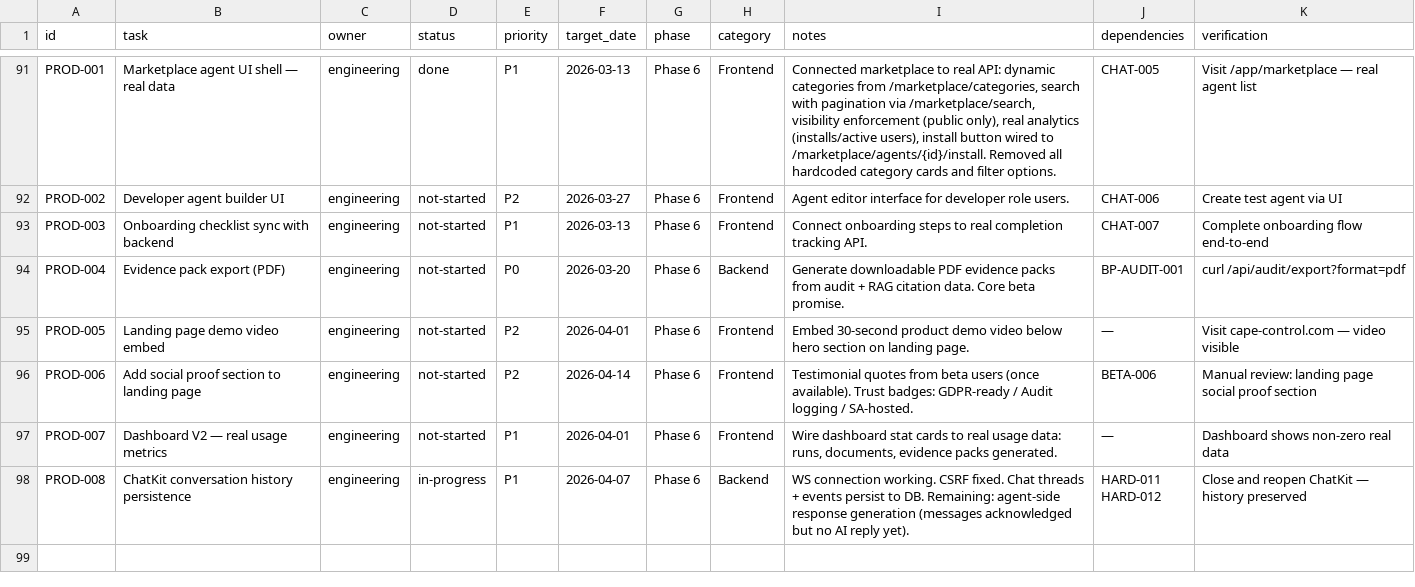
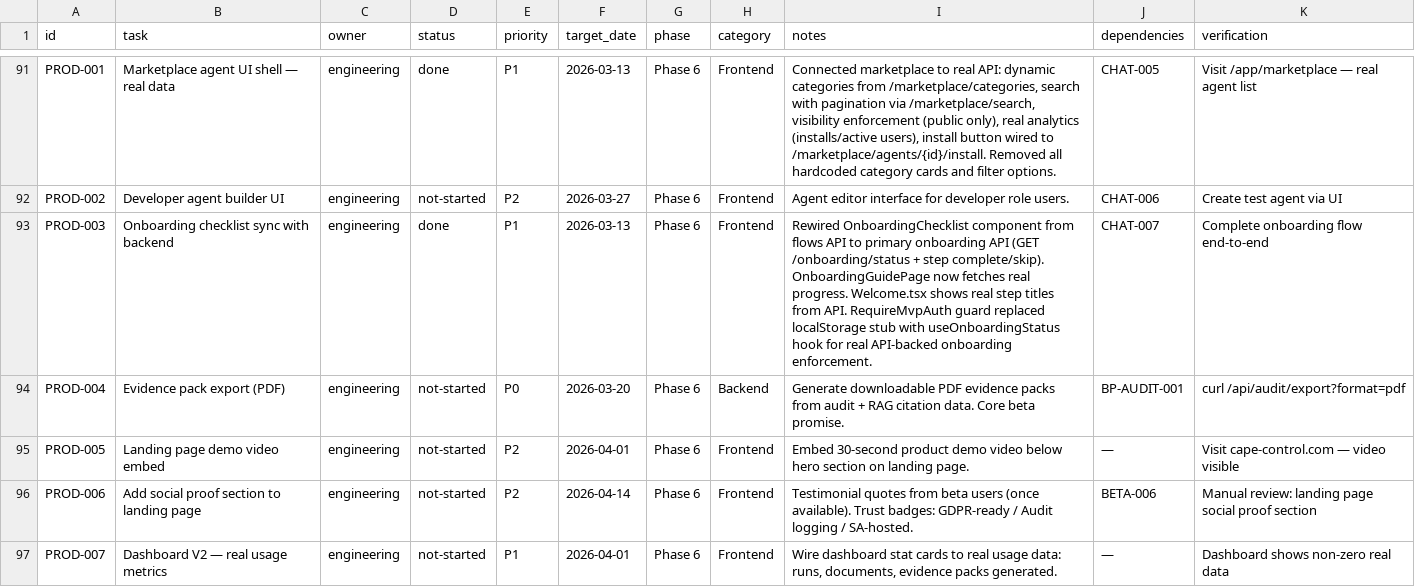
Before and after one commit to robert1948/autorisen, a CSV file: docs/project-plan-launch-2026-03.csv, drawn as a sheet; only a part is shown, gaps mark what is left out; the shorter side is filled out with more unchanged rows.

Commit message:
PROD-003: Connect onboarding checklist to real backend API
OnboardingChecklist component:
- Switched from flows API (GET /flows/onboarding/checklist) to primary
  onboarding API (GET /onboarding/status + POST /onboarding/steps/{key}/complete)
- Shows real step titles, required/optional badges, completion status
- Added 'Skip' option for optional steps via POST /onboarding/steps/{key}/skip
- Progress bar reflects actual onboarding module progress

OnboardingGuidePage:
- Fetches real onboarding status from API on mount
- Progress bar shows actual completion percentage from backend

Welcome.tsx:
- Step preview list now populated from API step catalog
- Falls back to static labels while API loads

RequireMvpAuth guard:
- Replaced localStorage('onboarding_complete') stub with useOnboardingStatus hook
- Now uses the real GET /onboarding/status API for enforcement
- Removed TODO comment about needing authoritative state

```diff
--- a/docs/project-plan-launch-2026-03.csv
+++ b/docs/project-plan-launch-2026-03.csv
@@ -92,3 +92,3 @@ PROD-001,Marketplace agent UI shell — real data,engineering,done,P1,2026-03-13
 PROD-002,Developer agent builder UI,engineering,not-started,P2,2026-03-27,Phase 6,Frontend,"Agent editor interface for developer role users.",CHAT-006,"Create test agent via UI"
-PROD-003,Onboarding checklist sync with backend,engineering,not-started,P1,2026-03-13,Phase 6,Frontend,"Connect onboarding steps to real completion tracking API.",CHAT-007,"Complete onboarding flow end-to-end"
+PROD-003,Onboarding checklist sync with backend,engineering,done,P1,2026-03-13,Phase 6,Frontend,"Rewired OnboardingChecklist component from flows API to primary onboarding API (GET /onboarding/status + step complete/skip). OnboardingGuidePage now fetches real progress. Welcome.tsx shows real step titles from API. RequireMvpAuth guard replaced localStorage stub with useOnboardingStatus hook for real API-backed onboarding enforcement.",CHAT-007,"Complete onboarding flow end-to-end"
 PROD-004,Evidence pack export (PDF),engineering,not-started,P0,2026-03-20,Phase 6,Backend,"Generate downloadable PDF evidence packs from audit + RAG citation data. Core beta promise.",BP-AUDIT-001,"curl /api/audit/export?format=pdf"
```
Also changed, not shown: 4 other files.
